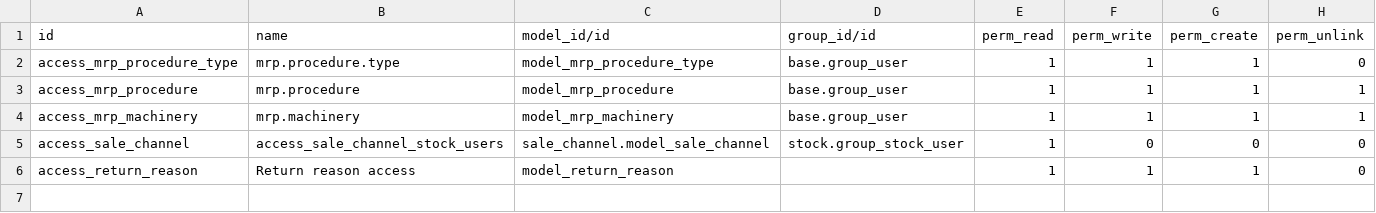
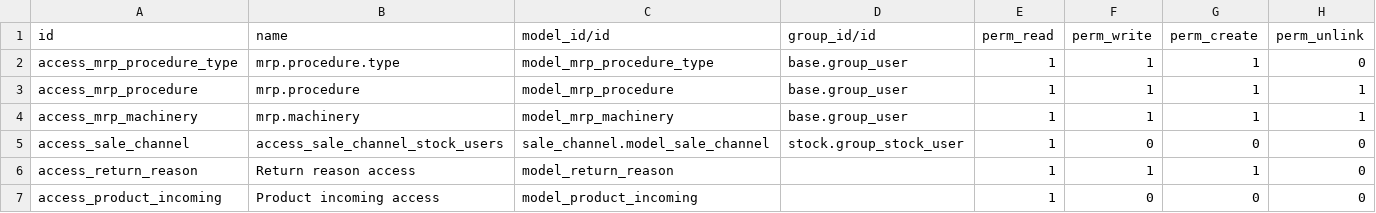
Before and after one commit to Pexego/PXGO_00064_2014_PHA, a CSV file: project-addons/custom_views/security/ir.model.access.csv, drawn as a sheet; the diff names each change by its address in the sheet, - before the commit and + after, or states it on an @@ line.

```diff
--- a/project-addons/custom_views/security/ir.model.access.csv
+++ b/project-addons/custom_views/security/ir.model.access.csv
+row 7: access_product_incoming | Product incoming access | model_product_incoming |  | 1 | 0 | 0 | 0
```
Also changed, not shown: 9 other files.
